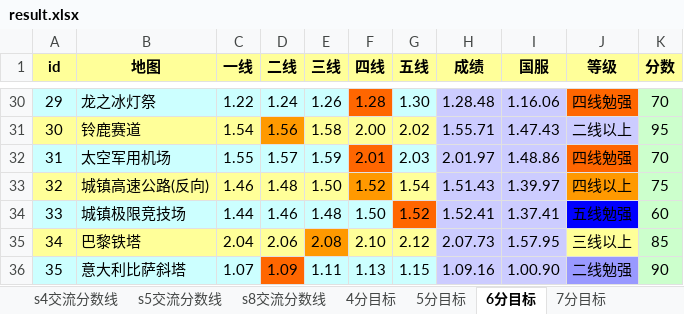
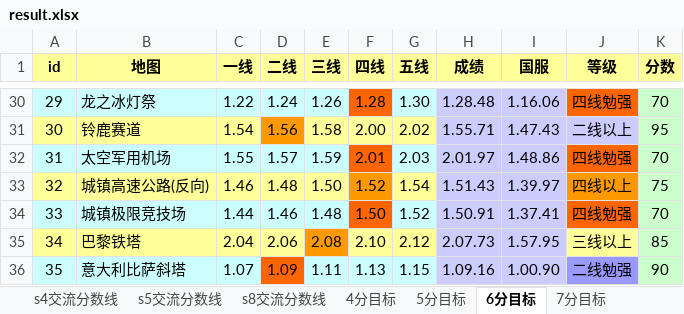
Before and after one commit to Felix-Project/GameRecord, an Excel workbook: game/result.xlsx, sheet 6分目标, drawn as a sheet; only a part is shown, gaps mark what is left out; values as stored, in another font and other column widths than the file's, no borders; the diff names each change by its address in the sheet, - before the commit and + after, or states it on an @@ line.

```diff
--- a/game/result.xlsx (sheet 6分目标)
+++ b/game/result.xlsx (sheet 6分目标)
-F34 fill: #CCFFFF
+F34 fill: #FF6600
-G34 fill: #FF6600
+G34 fill: #CCFFFF
-H34 (成绩): 1.52.41
+H34 (成绩): 1.50.91
-J34 (等级): 五线勉强
+J34 (等级): 四线勉强
-J34 fill: #0000FF
+J34 fill: #FF6600
-K34 (分数): 60
+K34 (分数): 70
```
Also changed, not shown: sheet 7分目标, sheet 5分目标, sheet 4分目标, sheet s8交流分数线, 2 other files.
